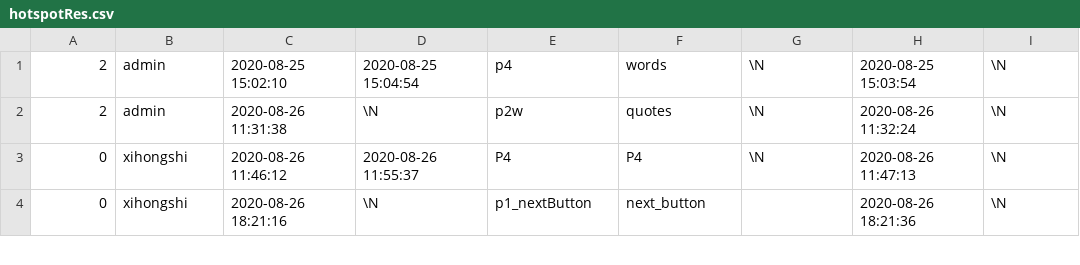
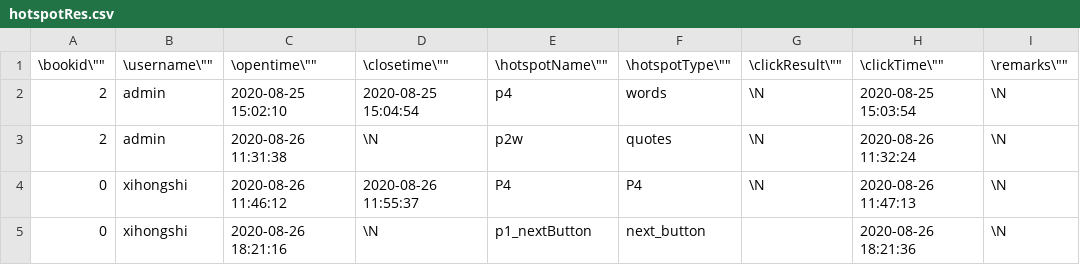
Before and after one commit to stig-chalk/temp, a CSV file: hotspotRes.csv, drawn as a sheet; only a part is shown.

Commit message:
update2

```diff
--- a/hotspotRes.csv
+++ b/hotspotRes.csv
@@ -1 +1,2 @@
+"\"bookid\"","\"username\"","\"opentime\"","\"closetime\"","\"hotspotName\"","\"hotspotType\"","\"clickResult\"","\"clickTime\"","\"remarks\""
 "2","admin","2020-08-25 15:02:10","2020-08-25 15:04:54","p4","words",\N,"2020-08-25 15:03:54",\N
```
